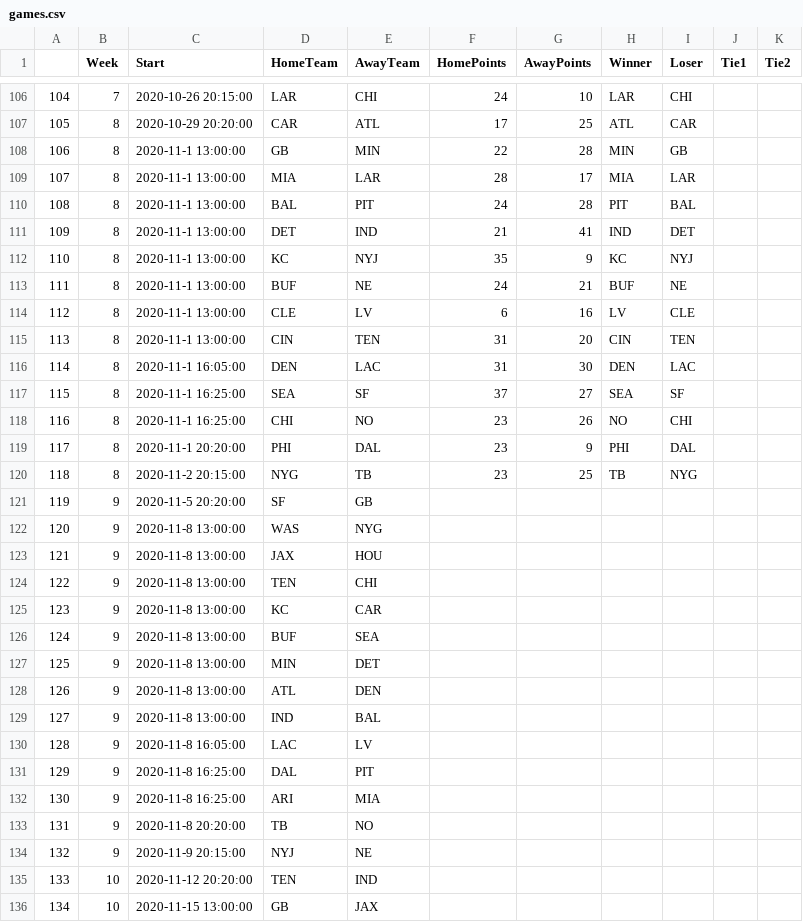
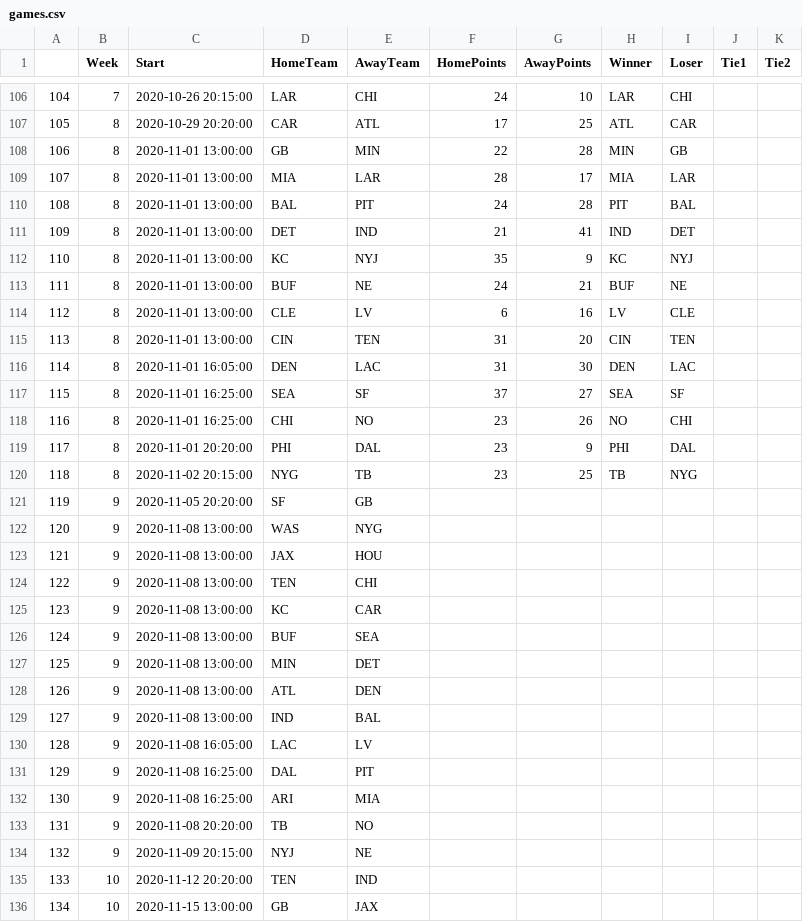
Before and after one commit to knoel0/PFRScraper, a CSV file: games-scrape/games.csv, drawn as a sheet; only a part is shown, gaps mark what is left out; the diff covers the shown part only.

Commit message:
Fixed scrape 5

```diff
--- a/games-scrape/games.csv
+++ b/games-scrape/games.csv
@@ -107,29 +107,29 @@
 105,8,2020-10-29 20:20:00,CAR,ATL,17,25,ATL,CAR,,
-106,8,2020-11-1 13:00:00,GB,MIN,22,28,MIN,GB,,
-107,8,2020-11-1 13:00:00,MIA,LAR,28,17,MIA,LAR,,
-108,8,2020-11-1 13:00:00,BAL,PIT,24,28,PIT,BAL,,
-109,8,2020-11-1 13:00:00,DET,IND,21,41,IND,DET,,
-110,8,2020-11-1 13:00:00,KC,NYJ,35,9,KC,NYJ,,
-111,8,2020-11-1 13:00:00,BUF,NE,24,21,BUF,NE,,
-112,8,2020-11-1 13:00:00,CLE,LV,6,16,LV,CLE,,
-113,8,2020-11-1 13:00:00,CIN,TEN,31,20,CIN,TEN,,
-114,8,2020-11-1 16:05:00,DEN,LAC,31,30,DEN,LAC,,
-115,8,2020-11-1 16:25:00,SEA,SF,37,27,SEA,SF,,
-116,8,2020-11-1 16:25:00,CHI,NO,23,26,NO,CHI,,
-117,8,2020-11-1 20:20:00,PHI,DAL,23,9,PHI,DAL,,
-118,8,2020-11-2 20:15:00,NYG,TB,23,25,TB,NYG,,
-119,9,2020-11-5 20:20:00,SF,GB,,,,,,
-120,9,2020-11-8 13:00:00,WAS,NYG,,,,,,
-121,9,2020-11-8 13:00:00,JAX,HOU,,,,,,
-122,9,2020-11-8 13:00:00,TEN,CHI,,,,,,
-123,9,2020-11-8 13:00:00,KC,CAR,,,,,,
-124,9,2020-11-8 13:00:00,BUF,SEA,,,,,,
-125,9,2020-11-8 13:00:00,MIN,DET,,,,,,
-126,9,2020-11-8 13:00:00,ATL,DEN,,,,,,
-127,9,2020-11-8 13:00:00,IND,BAL,,,,,,
-128,9,2020-11-8 16:05:00,LAC,LV,,,,,,
-129,9,2020-11-8 16:25:00,DAL,PIT,,,,,,
-130,9,2020-11-8 16:25:00,ARI,MIA,,,,,,
-131,9,2020-11-8 20:20:00,TB,NO,,,,,,
-132,9,2020-11-9 20:15:00,NYJ,NE,,,,,,
+106,8,2020-11-01 13:00:00,GB,MIN,22,28,MIN,GB,,
+107,8,2020-11-01 13:00:00,MIA,LAR,28,17,MIA,LAR,,
+108,8,2020-11-01 13:00:00,BAL,PIT,24,28,PIT,BAL,,
+109,8,2020-11-01 13:00:00,DET,IND,21,41,IND,DET,,
+110,8,2020-11-01 13:00:00,KC,NYJ,35,9,KC,NYJ,,
+111,8,2020-11-01 13:00:00,BUF,NE,24,21,BUF,NE,,
+112,8,2020-11-01 13:00:00,CLE,LV,6,16,LV,CLE,,
+113,8,2020-11-01 13:00:00,CIN,TEN,31,20,CIN,TEN,,
+114,8,2020-11-01 16:05:00,DEN,LAC,31,30,DEN,LAC,,
+115,8,2020-11-01 16:25:00,SEA,SF,37,27,SEA,SF,,
+116,8,2020-11-01 16:25:00,CHI,NO,23,26,NO,CHI,,
+117,8,2020-11-01 20:20:00,PHI,DAL,23,9,PHI,DAL,,
+118,8,2020-11-02 20:15:00,NYG,TB,23,25,TB,NYG,,
+119,9,2020-11-05 20:20:00,SF,GB,,,,,,
+120,9,2020-11-08 13:00:00,WAS,NYG,,,,,,
+121,9,2020-11-08 13:00:00,JAX,HOU,,,,,,
+122,9,2020-11-08 13:00:00,TEN,CHI,,,,,,
+123,9,2020-11-08 13:00:00,KC,CAR,,,,,,
+124,9,2020-11-08 13:00:00,BUF,SEA,,,,,,
+125,9,2020-11-08 13:00:00,MIN,DET,,,,,,
+126,9,2020-11-08 13:00:00,ATL,DEN,,,,,,
+127,9,2020-11-08 13:00:00,IND,BAL,,,,,,
+128,9,2020-11-08 16:05:00,LAC,LV,,,,,,
+129,9,2020-11-08 16:25:00,DAL,PIT,,,,,,
+130,9,2020-11-08 16:25:00,ARI,MIA,,,,,,
+131,9,2020-11-08 20:20:00,TB,NO,,,,,,
+132,9,2020-11-09 20:15:00,NYJ,NE,,,,,,
 133,10,2020-11-12 20:20:00,TEN,IND,,,,,,
```
Also changed, not shown: 47 edited cells elsewhere in this file, 1 other file.
